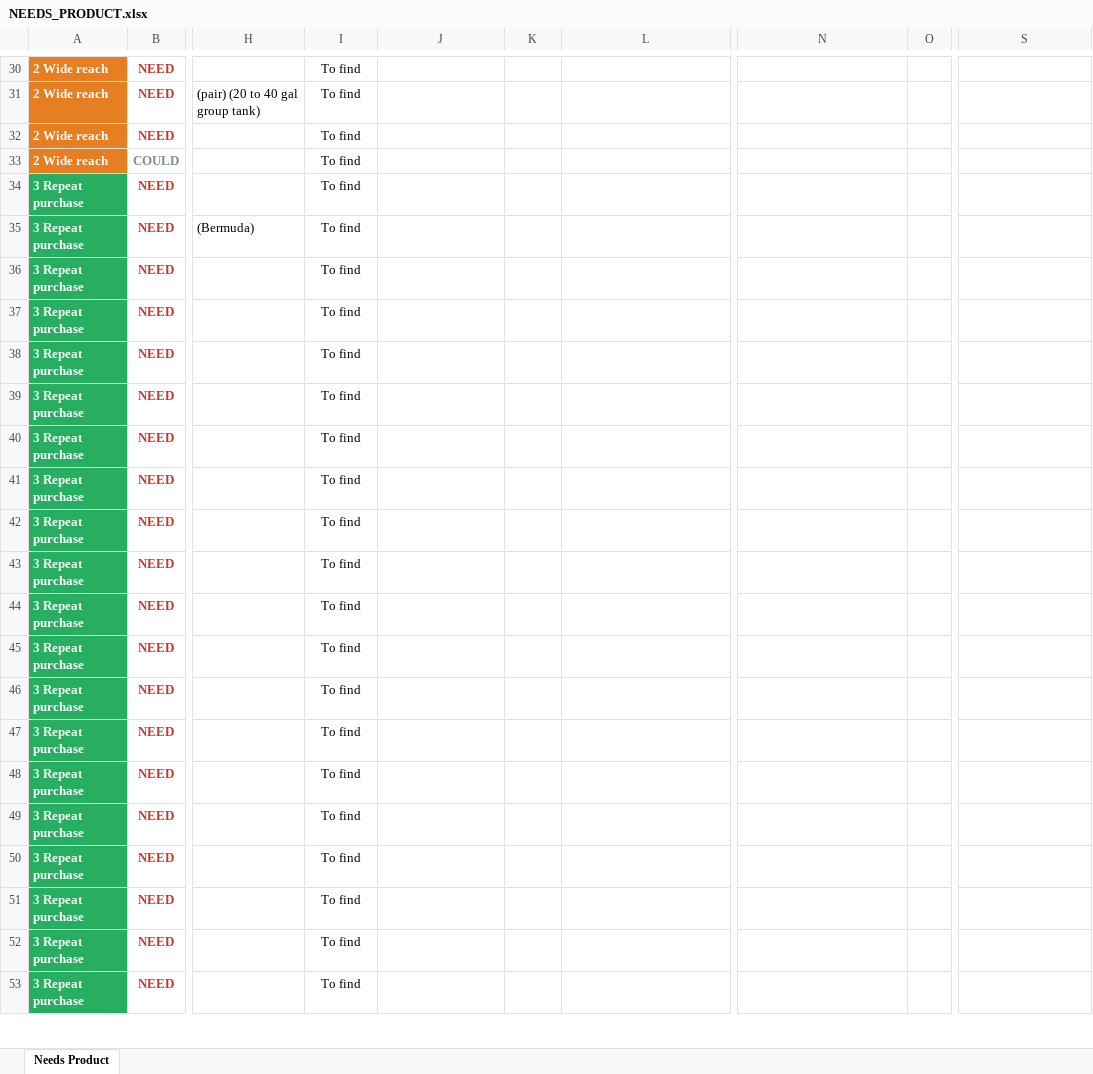
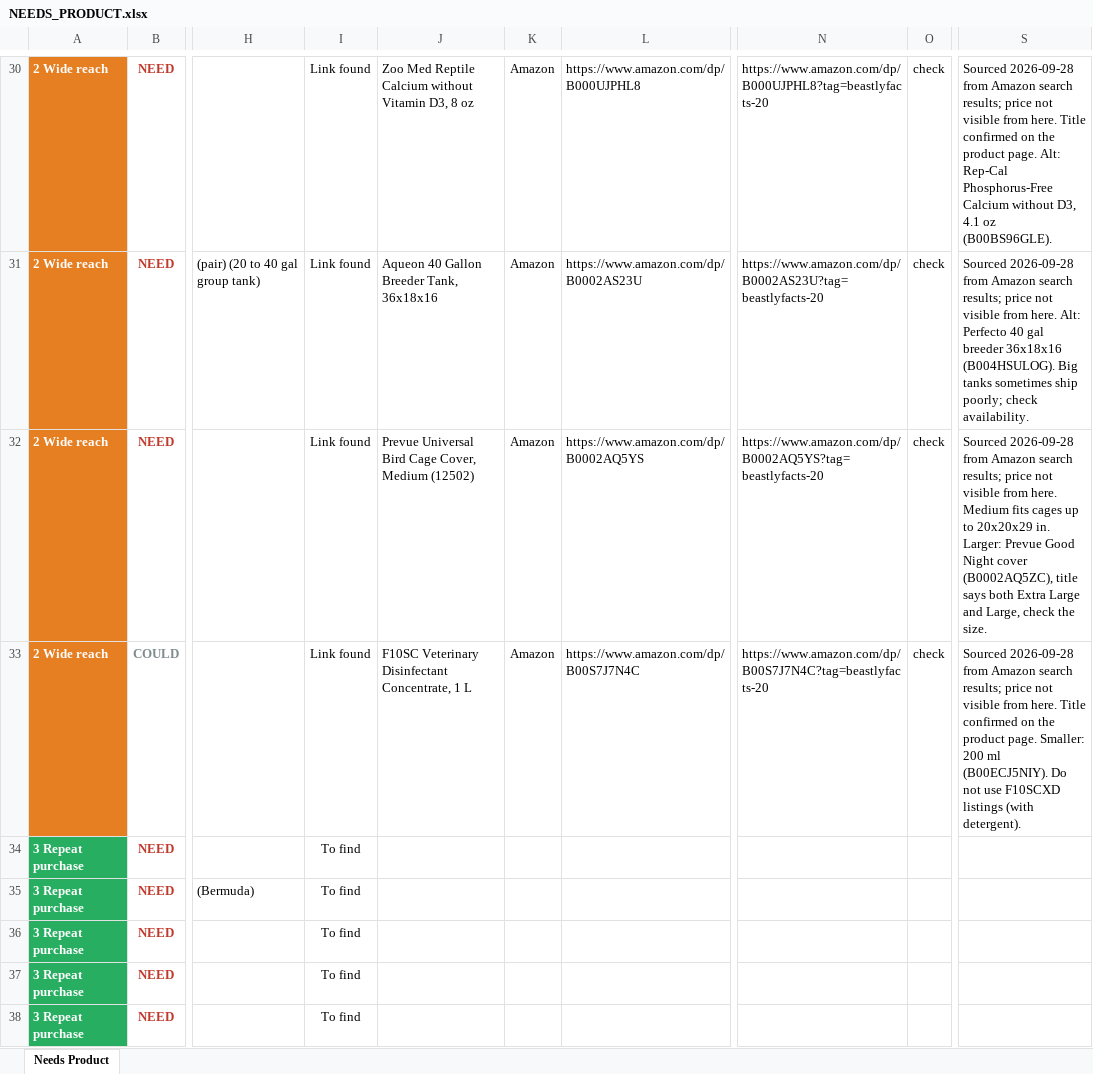
Before and after one commit to mrd1030/beastlyfactss, an Excel workbook: NEEDS_PRODUCT.xlsx, sheet Needs Product, drawn as a sheet; only a part is shown, gaps mark what is left out; the shorter side is filled out with more unchanged rows; values as stored, in another font and other column widths than the file's, no borders; conditional formats not drawn; the diff covers the shown part only; the diff names each change by its address in the sheet, - before the commit and + after, or states it on an @@ line.

```diff
--- a/NEEDS_PRODUCT.xlsx (sheet Needs Product)
+++ b/NEEDS_PRODUCT.xlsx (sheet Needs Product)
-I30:I33: To find
+I30:I33: Link found
-J30: (empty)
+J30: Zoo Med Reptile Calcium without Vitamin D3, 8 oz
-K30:K33: (empty)
+K30:K33: Amazon
-L30: (empty)
+L30: https://www.amazon.com/dp/B000UJPHL8
-N30: (empty)
+N30: https://www.amazon.com/dp/B000UJPHL8?tag=beastlyfacts-20
-O30:O33: (empty)
+O30:O33: check
-S30: (empty)
+S30: Sourced 2026-09-28 from Amazon search results; price not visible from here. Title confirmed on the product page. Alt: Rep-Cal Phosphorus-Free Calcium without D3, 4.1 oz (B00BS96GLE).
-J31: (empty)
+J31: Aqueon 40 Gallon Breeder Tank, 36x18x16
-L31: (empty)
+L31: https://www.amazon.com/dp/B0002AS23U
-N31: (empty)
+N31: https://www.amazon.com/dp/B0002AS23U?tag=beastlyfacts-20
-S31: (empty)
+S31: Sourced 2026-09-28 from Amazon search results; price not visible from here. Alt: Perfecto 40 gal breeder 36x18x16 (B004HSULOG). Big tanks sometimes ship poorly; check availability.
-J32: (empty)
+J32: Prevue Universal Bird Cage Cover, Medium (12502)
-L32: (empty)
+L32: https://www.amazon.com/dp/B0002AQ5YS
-N32: (empty)
+N32: https://www.amazon.com/dp/B0002AQ5YS?tag=beastlyfacts-20
-S32: (empty)
+S32: Sourced 2026-09-28 from Amazon search results; price not visible from here. Medium fits cages up to 20x20x29 in. Larger: Prevue Good Night cover (B0002AQ5ZC), title says both Extra Large and Large, check the size.
-J33: (empty)
+J33: F10SC Veterinary Disinfectant Concentrate, 1 L
-L33: (empty)
+L33: https://www.amazon.com/dp/B00S7J7N4C
-N33: (empty)
+N33: https://www.amazon.com/dp/B00S7J7N4C?tag=beastlyfacts-20
-S33: (empty)
+S33: Sourced 2026-09-28 from Amazon search results; price not visible from here. Title confirmed on the product page. Smaller: 200 ml (B00ECJ5NIY). Do not use F10SCXD listings (with detergent).
```
Also changed, not shown: 105 edited cells elsewhere in this sheet.
